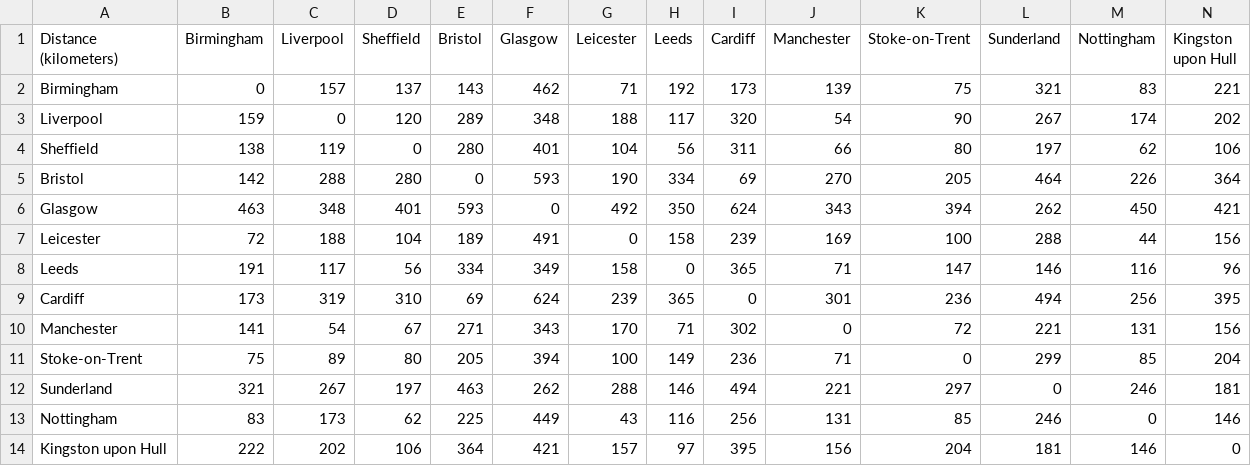
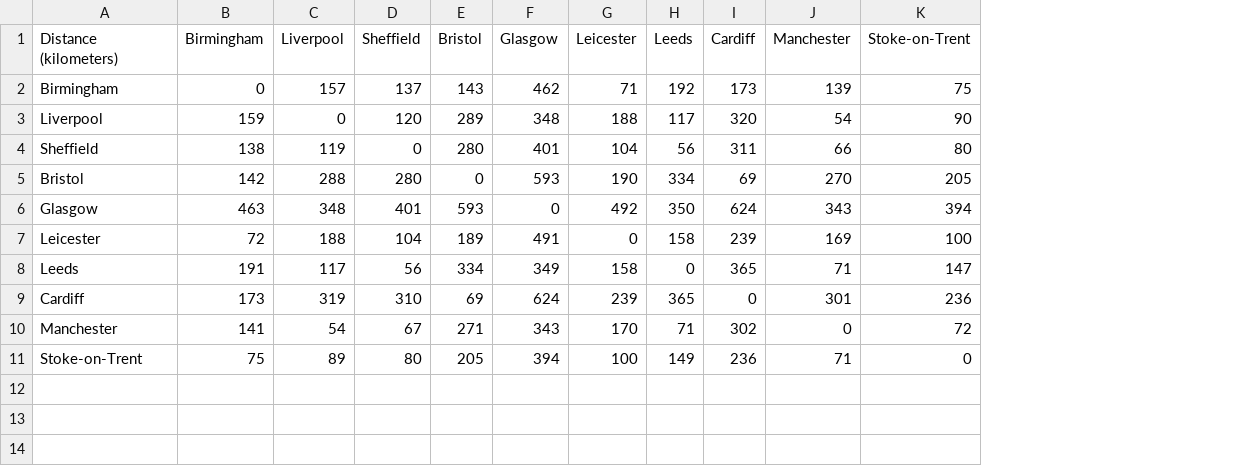
Before and after one commit to cosmicbhejafry/RCDS-parallel-programming-in-python, a CSV file: data/city_distances.csv, drawn as a sheet; the diff names each change by its address in the sheet, - before the commit and + after, or states it on an @@ line.

```diff
--- a/data/city_distances.csv
+++ b/data/city_distances.csv
-column L (Sunderland), rows 2-11: 321 | 267 | 197 | 464 | 262 | 288 | 146 | 494 | 221 | 299
-column M (Nottingham), rows 2-11: 83 | 174 | 62 | 226 | 450 | 44 | 116 | 256 | 131 | 85
-column N (Kingston upon Hull), rows 2-11: 221 | 202 | 106 | 364 | 421 | 156 | 96 | 395 | 156 | 204
-row 12: Sunderland | 321 | 267 | 197 | 463 | 262 | 288 | 146 | 494 | 221 | 297 | 0 | 246 | 181
-row 13: Nottingham | 83 | 173 | 62 | 225 | 449 | 43 | 116 | 256 | 131 | 85 | 246 | 0 | 146
-row 14: Kingston upon Hull | 222 | 202 | 106 | 364 | 421 | 157 | 97 | 395 | 156 | 204 | 181 | 146 | 0
```
Also changed, not shown: 1 other file.
